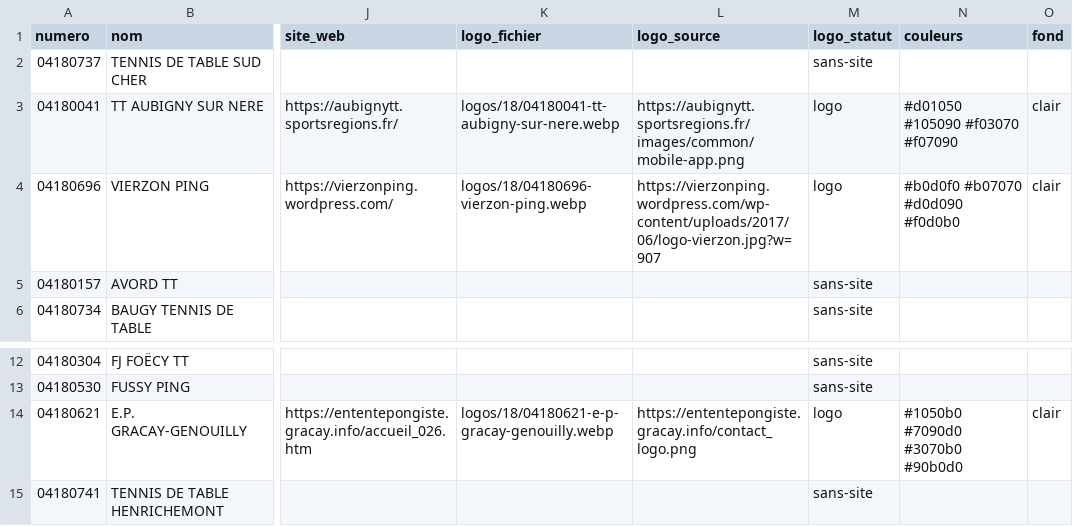
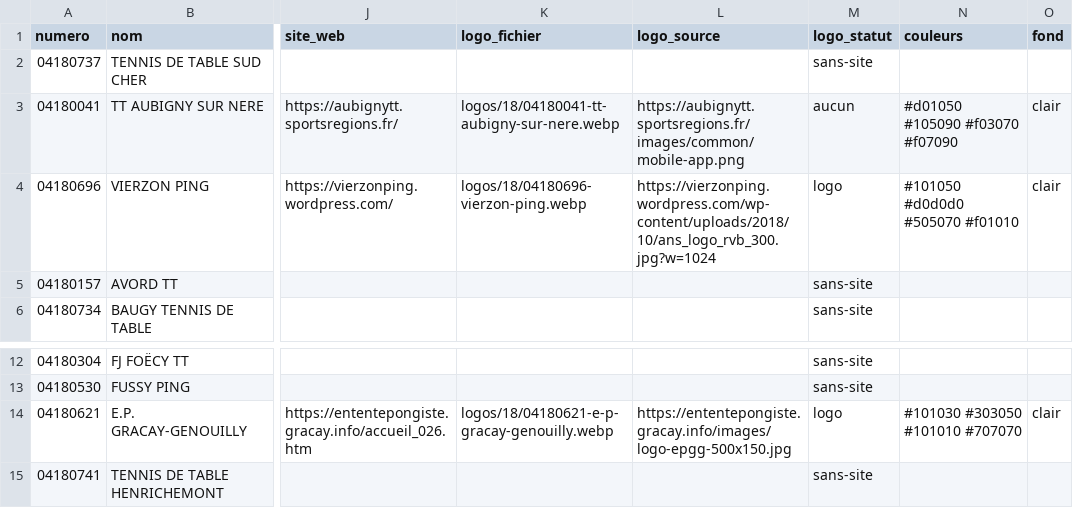
Before and after one commit to ggman23/logostt, a CSV file: data/clubs.csv, drawn as a sheet; only a part is shown, gaps mark what is left out; the diff names each change by its address in the sheet, - before the commit and + after, or states it on an @@ line.

```diff
--- a/data/clubs.csv
+++ b/data/clubs.csv
-M3 (logo_statut): logo
+M3 (logo_statut): aucun
-L4 (logo_source): https://vierzonping.wordpress.com/wp-content/uploads/2017/06/logo-vierzon.jpg?w=907
+L4 (logo_source): https://vierzonping.wordpress.com/wp-content/uploads/2018/10/ans_logo_rvb_300.jpg?w=1024
-N4 (couleurs): #b0d0f0 #b07070 #d0d090 #f0d0b0
+N4 (couleurs): #101050 #d0d0d0 #505070 #f01010
-L14 (logo_source): https://ententepongiste.gracay.info/contact_logo.png
+L14 (logo_source): https://ententepongiste.gracay.info/images/logo-epgg-500x150.jpg
-N14 (couleurs): #1050b0 #7090d0 #3070b0 #90b0d0
+N14 (couleurs): #101030 #303050 #101010 #707070
```
Also changed, not shown: 4 other files.
